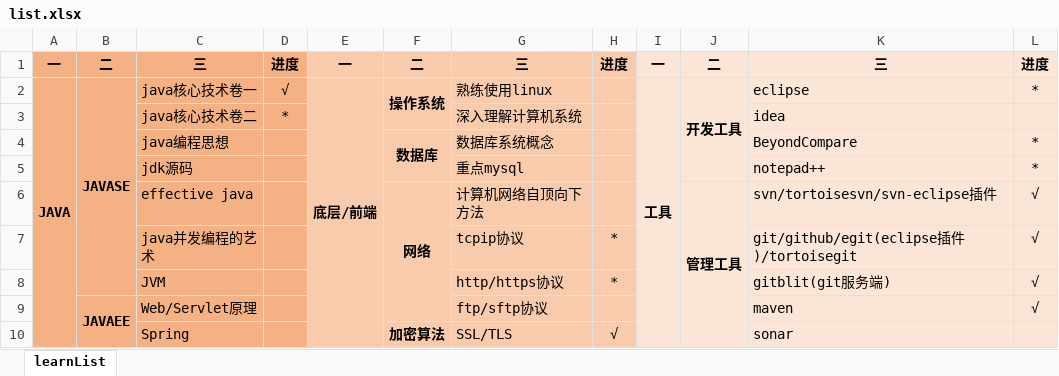
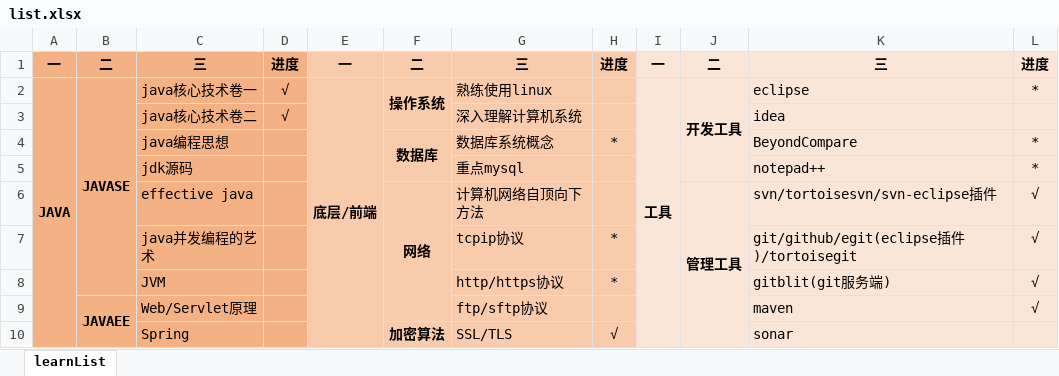
Before and after one commit to sleeplacker/ling-hub, an Excel workbook: ROOT/list.xlsx, sheet learnList, drawn as a sheet; only a part is shown; values as stored, in another font and other column widths than the file's, no borders; the diff names each change by its address in the sheet, - before the commit and + after, or states it on an @@ line.

Commit message:
mod

```diff
--- a/ROOT/list.xlsx (sheet learnList)
+++ b/ROOT/list.xlsx (sheet learnList)
-D3: *
+D3: √
-H4: (empty)
+H4: *
```
